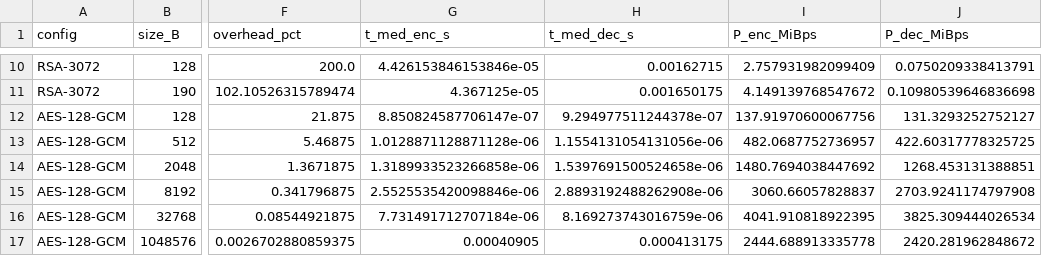
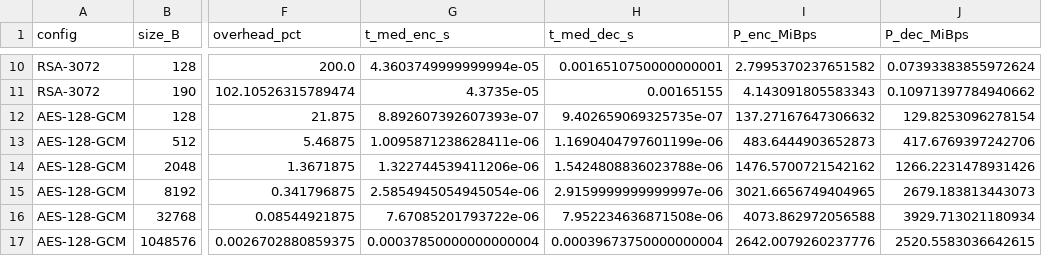
Before and after one commit to jkozienski/ZTKiK, a CSV file: Lab_2/wyniki_eksp2/exp2_przepustowosc_narzut.csv, drawn as a sheet; only a part is shown, gaps mark what is left out; the diff covers the shown part only; the diff names each change by its address in the sheet, - before the commit and + after, or states it on an @@ line.

```diff
--- a/Lab_2/wyniki_eksp2/exp2_przepustowosc_narzut.csv
+++ b/Lab_2/wyniki_eksp2/exp2_przepustowosc_narzut.csv
-G10 (t_med_enc_s): 4.426153846153846e-05
+G10 (t_med_enc_s): 4.3603749999999994e-05
-H10 (t_med_dec_s): 0.00162715
+H10 (t_med_dec_s): 0.0016510750000000001
-I10 (P_enc_MiBps): 2.757931982099409
+I10 (P_enc_MiBps): 2.7995370237651582
-J10 (P_dec_MiBps): 0.0750209338413791
+J10 (P_dec_MiBps): 0.07393383855972624
-G11 (t_med_enc_s): 4.367125e-05
+G11 (t_med_enc_s): 4.3735e-05
-H11 (t_med_dec_s): 0.001650175
+H11 (t_med_dec_s): 0.00165155
-I11 (P_enc_MiBps): 4.149139768547672
+I11 (P_enc_MiBps): 4.143091805583343
-J11 (P_dec_MiBps): 0.10980539646836698
+J11 (P_dec_MiBps): 0.10971397784940662
-G12 (t_med_enc_s): 8.850824587706147e-07
+G12 (t_med_enc_s): 8.892607392607393e-07
-H12 (t_med_dec_s): 9.294977511244378e-07
+H12 (t_med_dec_s): 9.402659069325735e-07
-I12 (P_enc_MiBps): 137.91970600067756
+I12 (P_enc_MiBps): 137.27167647306632
-J12 (P_dec_MiBps): 131.3293252752127
+J12 (P_dec_MiBps): 129.8253096278154
-G13 (t_med_enc_s): 1.0128871128871128e-06
+G13 (t_med_enc_s): 1.0095871238628411e-06
-H13 (t_med_dec_s): 1.1554131054131056e-06
+H13 (t_med_dec_s): 1.1690404797601199e-06
-I13 (P_enc_MiBps): 482.0687752736957
+I13 (P_enc_MiBps): 483.6444903652873
-J13 (P_dec_MiBps): 422.60317778325725
+J13 (P_dec_MiBps): 417.6769397242706
-G14 (t_med_enc_s): 1.3189933523266858e-06
+G14 (t_med_enc_s): 1.322744539411206e-06
-H14 (t_med_dec_s): 1.5397691500524658e-06
+H14 (t_med_dec_s): 1.5424808836023788e-06
-I14 (P_enc_MiBps): 1480.7694038447692
+I14 (P_enc_MiBps): 1476.5700721542162
-J14 (P_dec_MiBps): 1268.453131388851
+J14 (P_dec_MiBps): 1266.2231478931426
-G15 (t_med_enc_s): 2.5525535420098846e-06
+G15 (t_med_enc_s): 2.5854945054945054e-06
-H15 (t_med_dec_s): 2.8893192488262908e-06
+H15 (t_med_dec_s): 2.9159999999999997e-06
-I15 (P_enc_MiBps): 3060.66057828837
+I15 (P_enc_MiBps): 3021.6656749404965
-J15 (P_dec_MiBps): 2703.9241174797908
+J15 (P_dec_MiBps): 2679.183813443073
-G16 (t_med_enc_s): 7.731491712707184e-06
+G16 (t_med_enc_s): 7.67085201793722e-06
-H16 (t_med_dec_s): 8.169273743016759e-06
+H16 (t_med_dec_s): 7.952234636871508e-06
-I16 (P_enc_MiBps): 4041.910818922395
+I16 (P_enc_MiBps): 4073.862972056588
-J16 (P_dec_MiBps): 3825.309444026534
+J16 (P_dec_MiBps): 3929.713021180934
-G17 (t_med_enc_s): 0.00040905
+G17 (t_med_enc_s): 0.00037850000000000004
-H17 (t_med_dec_s): 0.000413175
+H17 (t_med_dec_s): 0.00039673750000000004
-I17 (P_enc_MiBps): 2444.688913335778
+I17 (P_enc_MiBps): 2642.0079260237776
-J17 (P_dec_MiBps): 2420.281962848672
+J17 (P_dec_MiBps): 2520.5583036642615
```
Also changed, not shown: 104 edited cells elsewhere in this file, Lab_2/wyniki_eksp1/exp1_pilot.csv, Lab_2/wyniki_eksp1/exp1_podsumowanie.csv, 11 other files.
